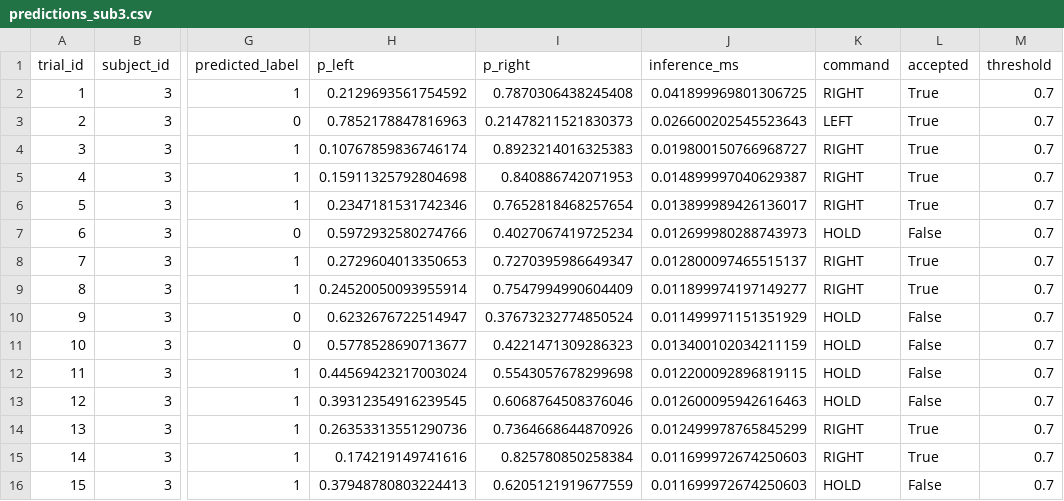
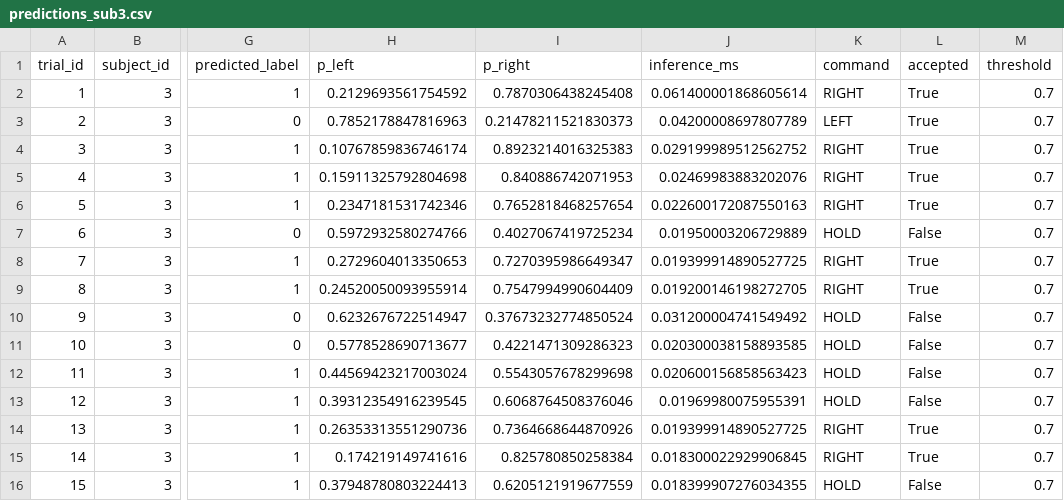
Before and after one commit to Munt33q/eeg-motor-imagery-controller, a CSV file: artifacts/predictions_sub3.csv, drawn as a sheet; only a part is shown, gaps mark what is left out; the diff names each change by its address in the sheet, - before the commit and + after, or states it on an @@ line.

```diff
--- a/artifacts/predictions_sub3.csv
+++ b/artifacts/predictions_sub3.csv
-J2 (inference_ms): 0.041899969801306725
+J2 (inference_ms): 0.061400001868605614
-J3 (inference_ms): 0.026600202545523643
+J3 (inference_ms): 0.04200008697807789
-J4 (inference_ms): 0.019800150766968727
+J4 (inference_ms): 0.029199989512562752
-J5 (inference_ms): 0.014899997040629387
+J5 (inference_ms): 0.02469983883202076
-J6 (inference_ms): 0.013899989426136017
+J6 (inference_ms): 0.022600172087550163
-J7 (inference_ms): 0.012699980288743973
+J7 (inference_ms): 0.01950003206729889
-J8 (inference_ms): 0.012800097465515137
+J8 (inference_ms): 0.019399914890527725
-J9 (inference_ms): 0.011899974197149277
+J9 (inference_ms): 0.019200146198272705
-J10 (inference_ms): 0.011499971151351929
+J10 (inference_ms): 0.031200004741549492
-J11 (inference_ms): 0.013400102034211159
+J11 (inference_ms): 0.020300038158893585
-J12 (inference_ms): 0.012200092896819115
+J12 (inference_ms): 0.020600156858563423
-J13 (inference_ms): 0.012600095942616463
+J13 (inference_ms): 0.01969980075955391
-J14 (inference_ms): 0.012499978765845299
+J14 (inference_ms): 0.019399914890527725
-J15 (inference_ms): 0.011699972674250603
+J15 (inference_ms): 0.018300022929906845
-J16 (inference_ms): 0.011699972674250603
+J16 (inference_ms): 0.018399907276034355
```
Also changed, not shown: artifacts/predictions_sub1.csv, artifacts/predictions_sub2.csv, 9 other files.
